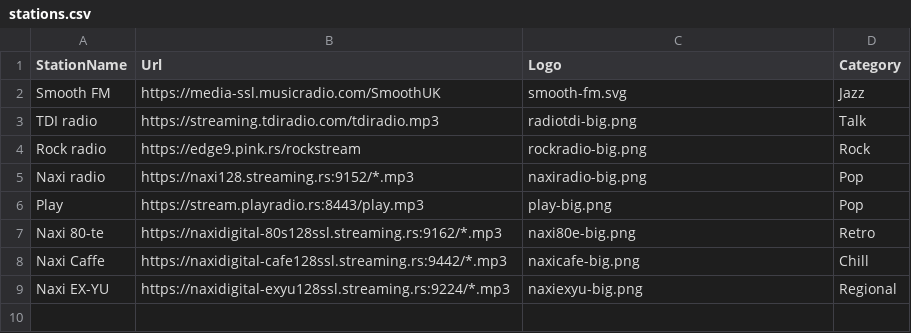
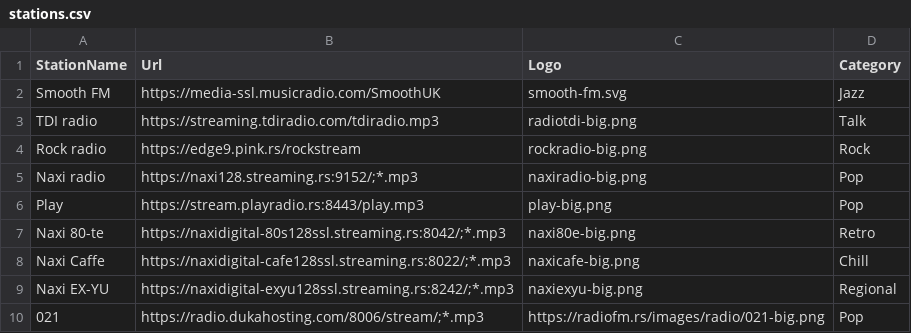
Before and after one commit to nekinovi75-lab/RadioPlayer_bolt, a CSV file: public/stations.csv, drawn as a sheet.

Commit message:
Updated stations.csv

```diff
--- a/public/stations.csv
+++ b/public/stations.csv
@@ -4,6 +4,7 @@ TDI radio,https://streaming.tdiradio.com/tdiradio.mp3,radiotdi-big.png,Talk
 Rock radio,https://edge9.pink.rs/rockstream,rockradio-big.png,Rock
-Naxi radio,https://naxi128.streaming.rs:9152/*.mp3,naxiradio-big.png,Pop
+Naxi radio,https://naxi128.streaming.rs:9152/;*.mp3,naxiradio-big.png,Pop
 Play,https://stream.playradio.rs:8443/play.mp3,play-big.png,Pop
-Naxi 80-te,https://naxidigital-80s128ssl.streaming.rs:9162/*.mp3,naxi80e-big.png,Retro
-Naxi Caffe,https://naxidigital-cafe128ssl.streaming.rs:9442/*.mp3,naxicafe-big.png,Chill
-Naxi EX-YU,https://naxidigital-exyu128ssl.streaming.rs:9224/*.mp3,naxiexyu-big.png,Regional
+Naxi 80-te,https://naxidigital-80s128ssl.streaming.rs:8042/;*.mp3,naxi80e-big.png,Retro
+Naxi Caffe,https://naxidigital-cafe128ssl.streaming.rs:8022/;*.mp3,naxicafe-big.png,Chill
+Naxi EX-YU,https://naxidigital-exyu128ssl.streaming.rs:8242/;*.mp3,naxiexyu-big.png,Regional
+021,https://radio.dukahosting.com/8006/stream/;*.mp3,https://radiofm.rs/images/radio/021-big.png,Pop
```
